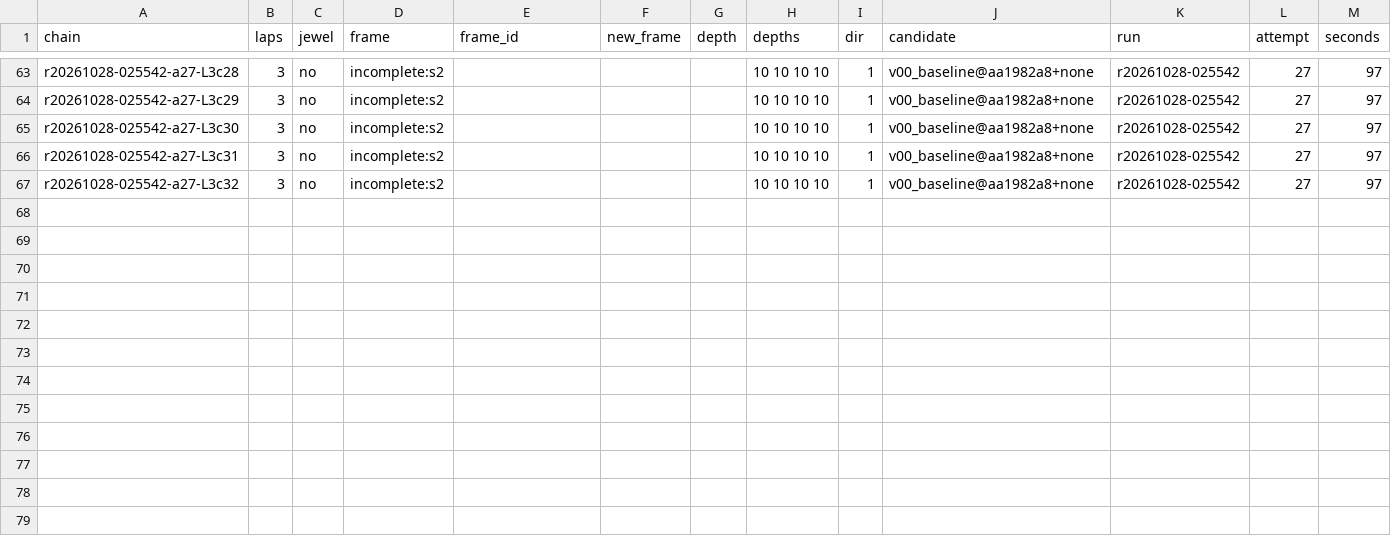
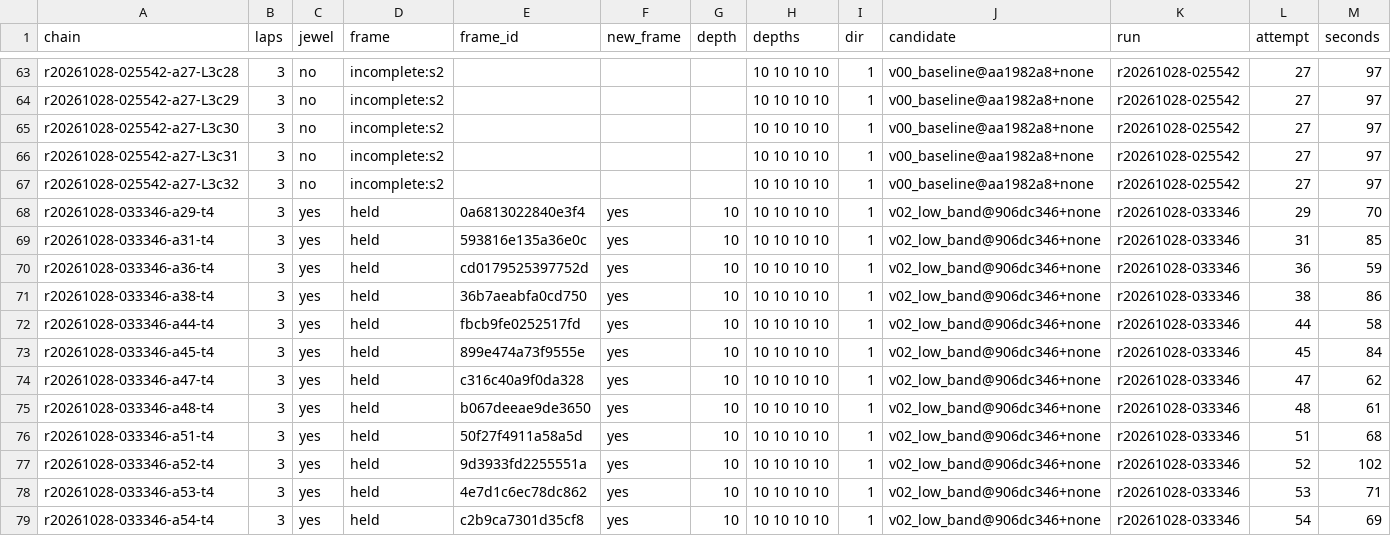
Before and after one commit to E555solver/E555, a CSV file: agent/whirlpool/20261028-0249/whirlpool_index.csv, drawn as a sheet; only a part is shown, gaps mark what is left out; rows hold the shown columns only; the diff names each change by its address in the sheet, - before the commit and + after, or states it on an @@ line.

```diff
--- a/agent/whirlpool/20261028-0249/whirlpool_index.csv
+++ b/agent/whirlpool/20261028-0249/whirlpool_index.csv
+row 68: r20261028-033346-a29-t4 | 3 | yes | held | 0a6813022840e3f4 | yes | 10 | 10 10 10 10 | 1 | v02_low_band@906dc346+none | r20261028-033346 | 29 | 70
+row 69: r20261028-033346-a31-t4 | 3 | yes | held | 593816e135a36e0c | yes | 10 | 10 10 10 10 | 1 | v02_low_band@906dc346+none | r20261028-033346 | 31 | 85
+row 70: r20261028-033346-a36-t4 | 3 | yes | held | cd0179525397752d | yes | 10 | 10 10 10 10 | 1 | v02_low_band@906dc346+none | r20261028-033346 | 36 | 59
+row 71: r20261028-033346-a38-t4 | 3 | yes | held | 36b7aeabfa0cd750 | yes | 10 | 10 10 10 10 | 1 | v02_low_band@906dc346+none | r20261028-033346 | 38 | 86
+row 72: r20261028-033346-a44-t4 | 3 | yes | held | fbcb9fe0252517fd | yes | 10 | 10 10 10 10 | 1 | v02_low_band@906dc346+none | r20261028-033346 | 44 | 58
+row 73: r20261028-033346-a45-t4 | 3 | yes | held | 899e474a73f9555e | yes | 10 | 10 10 10 10 | 1 | v02_low_band@906dc346+none | r20261028-033346 | 45 | 84
+row 74: r20261028-033346-a47-t4 | 3 | yes | held | c316c40a9f0da328 | yes | 10 | 10 10 10 10 | 1 | v02_low_band@906dc346+none | r20261028-033346 | 47 | 62
+row 75: r20261028-033346-a48-t4 | 3 | yes | held | b067deeae9de3650 | yes | 10 | 10 10 10 10 | 1 | v02_low_band@906dc346+none | r20261028-033346 | 48 | 61
+row 76: r20261028-033346-a51-t4 | 3 | yes | held | 50f27f4911a58a5d | yes | 10 | 10 10 10 10 | 1 | v02_low_band@906dc346+none | r20261028-033346 | 51 | 68
+row 77: r20261028-033346-a52-t4 | 3 | yes | held | 9d3933fd2255551a | yes | 10 | 10 10 10 10 | 1 | v02_low_band@906dc346+none | r20261028-033346 | 52 | 102
+row 78: r20261028-033346-a53-t4 | 3 | yes | held | 4e7d1c6ec78dc862 | yes | 10 | 10 10 10 10 | 1 | v02_low_band@906dc346+none | r20261028-033346 | 53 | 71
+row 79: r20261028-033346-a54-t4 | 3 | yes | held | c2b9ca7301d35cf8 | yes | 10 | 10 10 10 10 | 1 | v02_low_band@906dc346+none | r20261028-033346 | 54 | 69
```
Also changed, not shown: agent/whirlpool/20261028-0249/attempts.csv, agent/whirlpool/20261028-0249/harness.csv, 8 other files.
